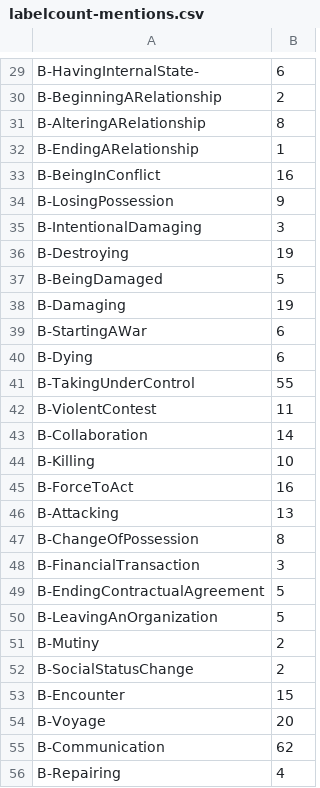
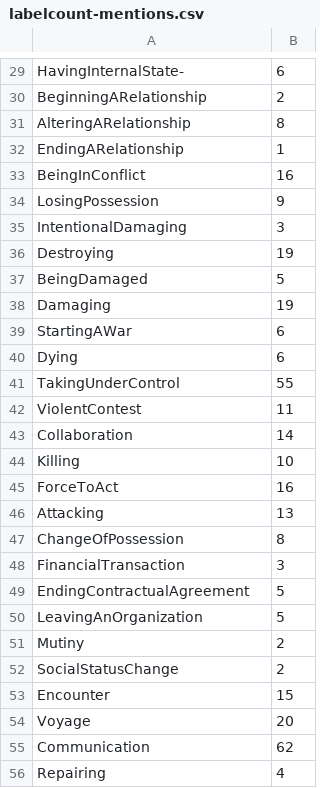
Before and after one commit to globalise-huygens/nlp-event-detection, a CSV file: annotated_data_processing_for_training/labelcount-mentions.csv, drawn as a sheet; only a part is shown, gaps mark what is left out; the diff covers the shown part only; the diff names each change by its address in the sheet, - before the commit and + after, or states it on an @@ line.

```diff
--- a/annotated_data_processing_for_training/labelcount-mentions.csv
+++ b/annotated_data_processing_for_training/labelcount-mentions.csv
-A29: B-HavingInternalState-
+A29: HavingInternalState-
-A30: B-BeginningARelationship
+A30: BeginningARelationship
-A31: B-AlteringARelationship
+A31: AlteringARelationship
-A32: B-EndingARelationship
+A32: EndingARelationship
-A33: B-BeingInConflict
+A33: BeingInConflict
-A34: B-LosingPossession
+A34: LosingPossession
-A35: B-IntentionalDamaging
+A35: IntentionalDamaging
-A36: B-Destroying
+A36: Destroying
-A37: B-BeingDamaged
+A37: BeingDamaged
-A38: B-Damaging
+A38: Damaging
-A39: B-StartingAWar
+A39: StartingAWar
-A40: B-Dying
+A40: Dying
-A41: B-TakingUnderControl
+A41: TakingUnderControl
-A42: B-ViolentContest
+A42: ViolentContest
-A43: B-Collaboration
+A43: Collaboration
-A44: B-Killing
+A44: Killing
-A45: B-ForceToAct
+A45: ForceToAct
-A46: B-Attacking
+A46: Attacking
-A47: B-ChangeOfPossession
+A47: ChangeOfPossession
-A48: B-FinancialTransaction
+A48: FinancialTransaction
-A49: B-EndingContractualAgreement
+A49: EndingContractualAgreement
-A50: B-LeavingAnOrganization
+A50: LeavingAnOrganization
-A51: B-Mutiny
+A51: Mutiny
-A52: B-SocialStatusChange
+A52: SocialStatusChange
-A53: B-Encounter
+A53: Encounter
-A54: B-Voyage
+A54: Voyage
-A55: B-Communication
+A55: Communication
-A56: B-Repairing
+A56: Repairing
```
Also changed, not shown: 41 edited cells elsewhere in this file, 55 other files.
